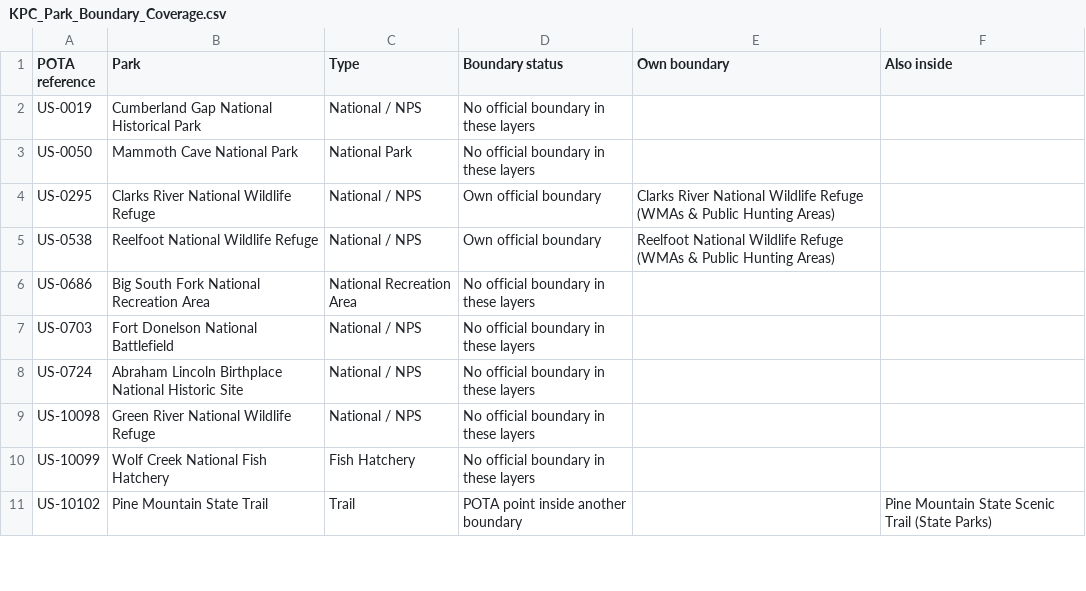
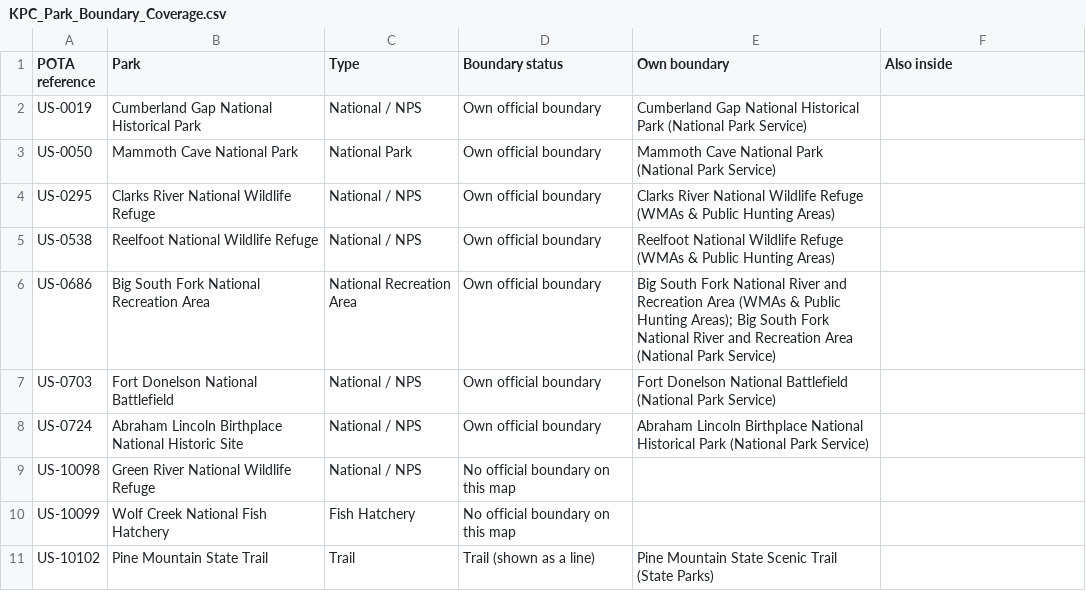
Before and after one commit to KentuckyPortableClub/KPC-Links, a CSV file: KPC_Park_Boundary_Coverage.csv, drawn as a sheet; only a part is shown; the diff covers the shown part only.

```diff
--- a/KPC_Park_Boundary_Coverage.csv
+++ b/KPC_Park_Boundary_Coverage.csv
@@ -1,11 +1,11 @@
 POTA reference,Park,Type,Boundary status,Own boundary,Also inside
-US-0019,Cumberland Gap National Historical Park,National / NPS,No official boundary in these layers,,
-US-0050,Mammoth Cave National Park,National Park,No official boundary in these layers,,
+US-0019,Cumberland Gap National Historical Park,National / NPS,Own official boundary,Cumberland Gap National Historical Park (National Park Service),
+US-0050,Mammoth Cave National Park,National Park,Own official boundary,Mammoth Cave National Park (National Park Service),
 US-0295,Clarks River National Wildlife Refuge,National / NPS,Own official boundary,Clarks River National Wildlife Refuge (WMAs & Public Hunting Areas),
 US-0538,Reelfoot National Wildlife Refuge,National / NPS,Own official boundary,Reelfoot National Wildlife Refuge (WMAs & Public Hunting Areas),
-US-0686,Big South Fork National Recreation Area,National Recreation Area,No official boundary in these layers,,
-US-0703,Fort Donelson National Battlefield,National / NPS,No official boundary in these layers,,
-US-0724,Abraham Lincoln Birthplace National Historic Site,National / NPS,No official boundary in these layers,,
-US-10098,Green River National Wildlife Refuge,National / NPS,No official boundary in these layers,,
-US-10099,Wolf Creek National Fish Hatchery,Fish Hatchery,No official boundary in these layers,,
-US-10102,Pine Mountain State Trail,Trail,POTA point inside another boundary,,Pine Mountain State Scenic Trail (State Parks)
+US-0686,Big South Fork National Recreation Area,National Recreation Area,Own official boundary,Big South Fork National River and Recreation Area (WMAs & Public Hunting Areas); Big South Fork National River and Recreation Area (National Park Service),
+US-0703,Fort Donelson National Battlefield,National / NPS,Own official boundary,Fort Donelson National Battlefield (National Park Service),
+US-0724,Abraham Lincoln Birthplace National Historic Site,National / NPS,Own official boundary,Abraham Lincoln Birthplace National Historical Park (National Park Service),
+US-10098,Green River National Wildlife Refuge,National / NPS,No official boundary on this map,,
+US-10099,Wolf Creek National Fish Hatchery,Fish Hatchery,No official boundary on this map,,
+US-10102,Pine Mountain State Trail,Trail,Trail (shown as a line),Pine Mountain State Scenic Trail (State Parks),
```
Also changed, not shown: 77 edited cells elsewhere in this file, 3 other files.
